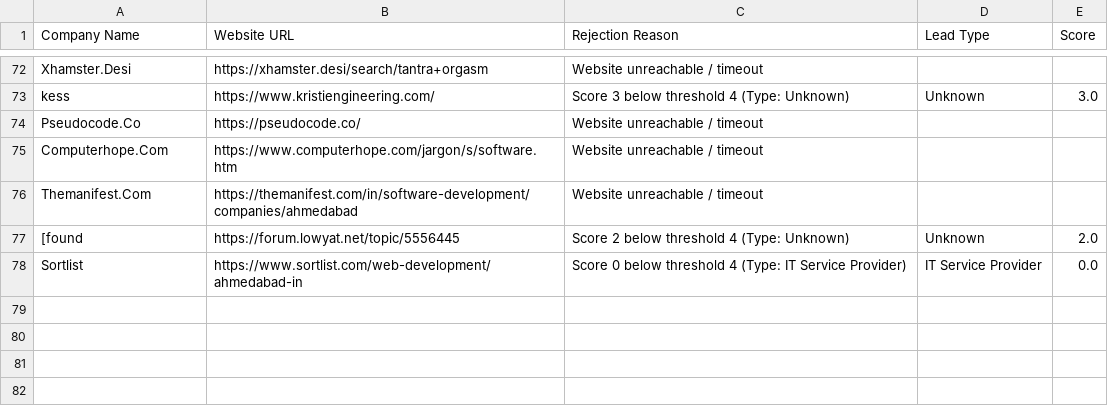
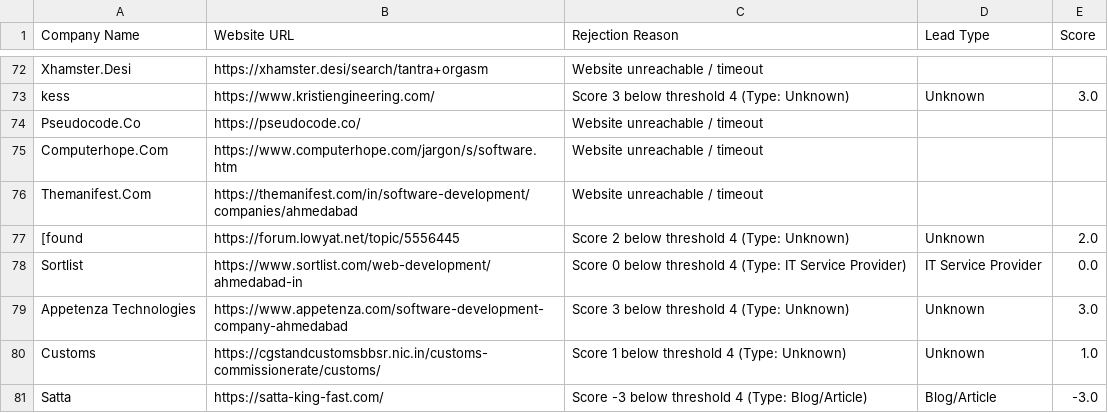
Before and after one commit to yashvi19031998-lgtm/mini-ecommerce-interview-practical, a CSV file: test-demo/rejected_leads_new.csv, drawn as a sheet; only a part is shown, gaps mark what is left out; the diff names each change by its address in the sheet, - before the commit and + after, or states it on an @@ line.

```diff
--- a/test-demo/rejected_leads_new.csv
+++ b/test-demo/rejected_leads_new.csv
+row 79: Appetenza Technologies | https://www.appetenza.com/software-development-company-ahmedabad | Score 3 below threshold 4 (Type: Unknown) | Unknown | 3.0
+row 80: Customs | https://cgstandcustomsbbsr.nic.in/customs-commissionerate/customs/ | Score 1 below threshold 4 (Type: Unknown) | Unknown | 1.0
+row 81: Satta | https://satta-king-fast.com/ | Score -3 below threshold 4 (Type: Blog/Article) | Blog/Article | -3.0
```
Also changed, not shown: test-demo/all_leads_master.csv, test-demo/leads_new.csv, 3 other files.
